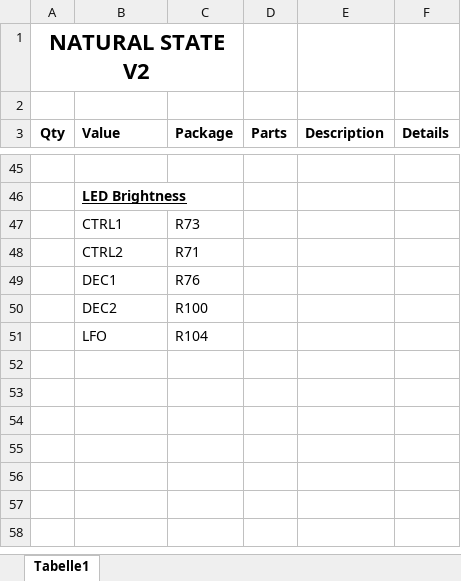
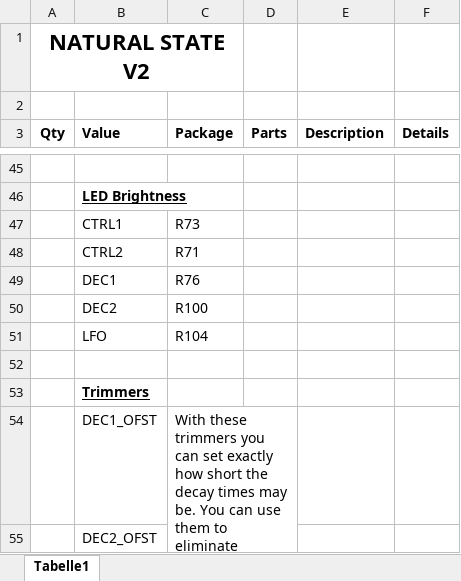
Before and after one commit to Laminim/EURORACK, an Excel workbook: NATURAL STATE/NATURAL_STATE_V2_BOM.xlsx, sheet Tabelle1, drawn as a sheet; only a part is shown, gaps mark what is left out; values as stored, in another font and other column widths than the file's, no borders; the diff names each change by its address in the sheet, - before the commit and + after, or states it on an @@ line.

Commit message:
Add files via upload

```diff
--- a/NATURAL STATE/NATURAL_STATE_V2_BOM.xlsx (sheet Tabelle1)
+++ b/NATURAL STATE/NATURAL_STATE_V2_BOM.xlsx (sheet Tabelle1)
+row 52: (empty)
+row 53:  | Trimmers
+row 54:  | DEC1_OFST | With these trimmers you can set exactly how short the decay times may be. You can use them to eliminate clicking noises that occur with very short decay envelopes.
+row 55:  | DEC2_OFST
```
